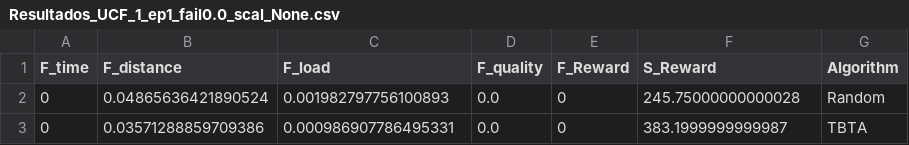
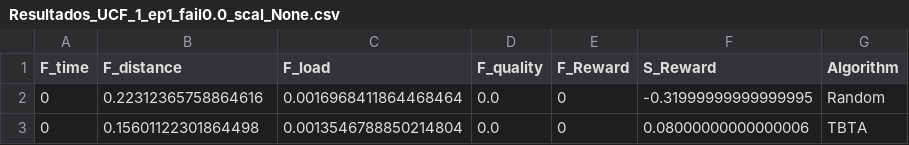
Before and after one commit to andrekuros/Multi-UAV-TA-gym-env, a CSV file: Resultados_UCF_1_ep1_fail0.0_scal_None.csv, drawn as a sheet.

```diff
--- a/Resultados_UCF_1_ep1_fail0.0_scal_None.csv
+++ b/Resultados_UCF_1_ep1_fail0.0_scal_None.csv
@@ -1,3 +1,3 @@
 F_time,F_distance,F_load,F_quality,F_Reward,S_Reward,Algorithm
-0,0.04865636421890524,0.001982797756100893,0.0,0,245.75000000000028,Random
-0,0.03571288859709386,0.000986907786495331,0.0,0,383.1999999999987,TBTA
+0,0.22312365758864616,0.0016968411864468464,0.0,0,-0.31999999999999995,Random
+0,0.15601122301864498,0.0013546788850214804,0.0,0,0.08000000000000006,TBTA
```
Also changed, not shown: Cases_UCF_1_ep1_fail0.0_scal_None.csv, 13 other files.
